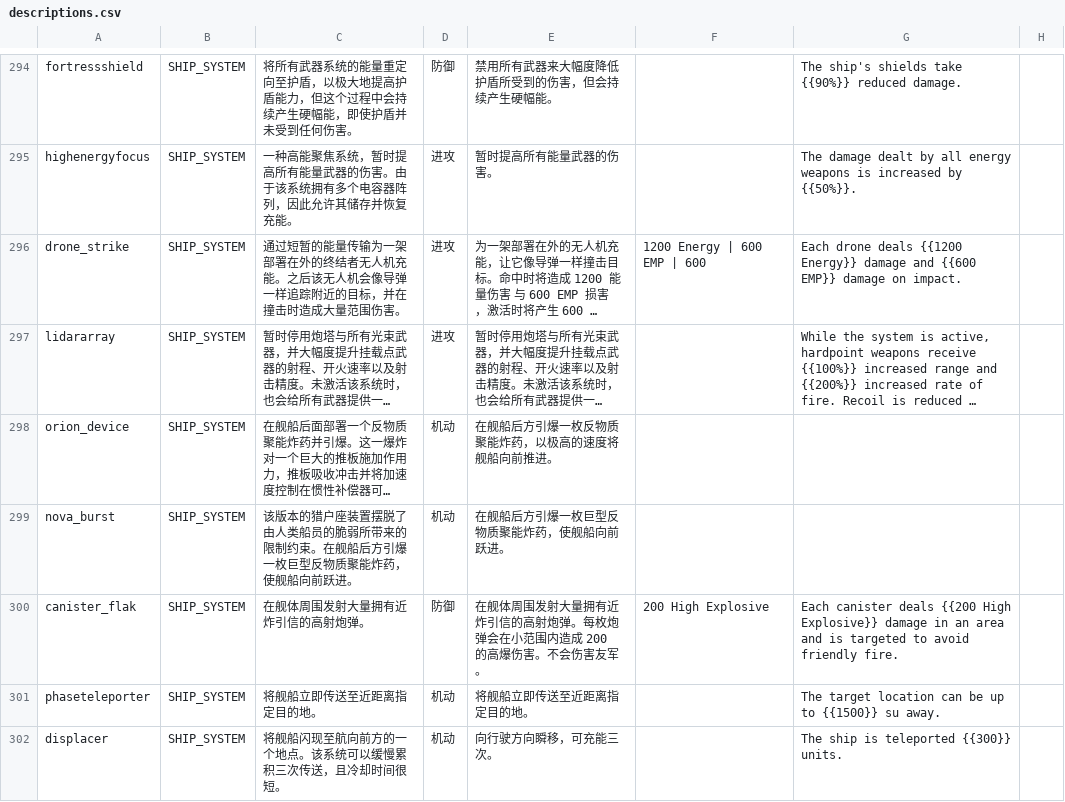
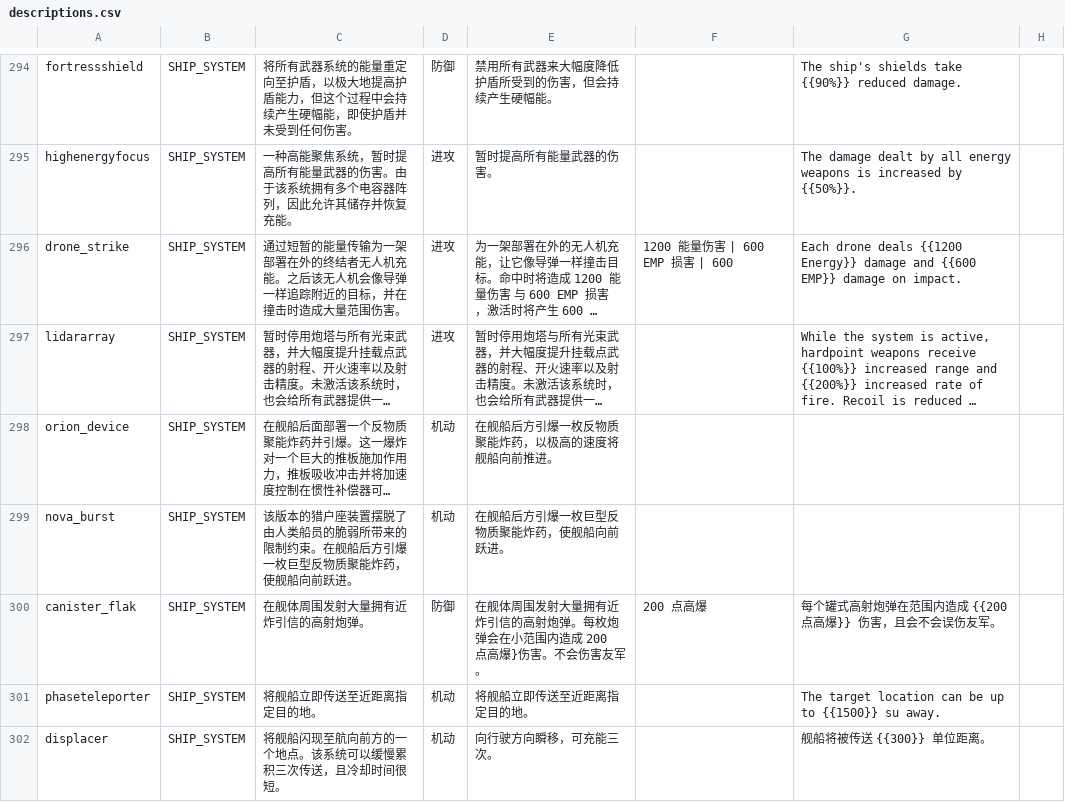
Before and after one commit to TruthOriginem/Starsector-Localization-CN, a CSV file: localization/data/strings/descriptions.csv, drawn as a sheet; only a part is shown, gaps mark what is left out; long unchanged cells end in …; the diff covers the shown part only; the diff names each change by its address in the sheet, - before the commit and + after, or states it on an @@ line.

```diff
--- a/localization/data/strings/descriptions.csv
+++ b/localization/data/strings/descriptions.csv
-F296: 1200 Energy | 600 EMP | 600
+F296: 1200 能量伤害 | 600 EMP 损害 | 600
-E300: …造成 200 的高爆伤害。不…
+E300: …造成 200 点高爆}伤害。不…
-F300: 200 High Explosive
+F300: 200 点高爆
-G300: Each canister deals {{200 High Explosive}} damage in an area and is targeted to avoid friendly fire.
+G300: 每个罐式高射炮弹在范围内造成 {{200 点高爆}} 伤害，且会不会误伤友军。
-G302: The ship is teleported {{300}} units.
+G302: 舰船将被传送 {{300}} 单位距离。
```
Also changed, not shown: 19 edited cells elsewhere in this file, localization/data/shipsystems/ship_systems.csv, 2 other files.
